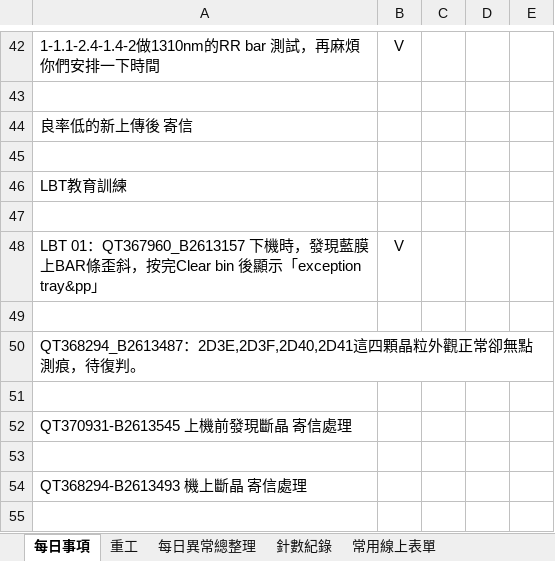
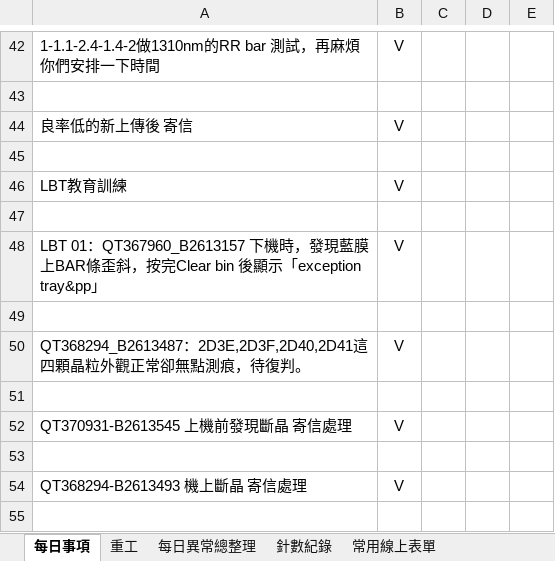
Before and after one commit to ads88364/ImpDocuments, an Excel workbook: Fittech/每日使用.xlsx, sheet 每日事項, drawn as a sheet; only a part is shown, gaps mark what is left out; values as stored, in another font and other column widths than the file's, no borders; the diff covers the shown part only; the diff names each change by its address in the sheet, - before the commit and + after, or states it on an @@ line.

Commit message:
++

```diff
--- a/Fittech/每日使用.xlsx (sheet 每日事項)
+++ b/Fittech/每日使用.xlsx (sheet 每日事項)
-B44: (empty)
+B44: V
-B46: (empty)
+B46: V
-B50: (empty)
+B50: V
-B52: (empty)
+B52: V
-B54: (empty)
+B54: V
```
Also changed, not shown: 4 added rows and 4 edited cells elsewhere in this sheet.
